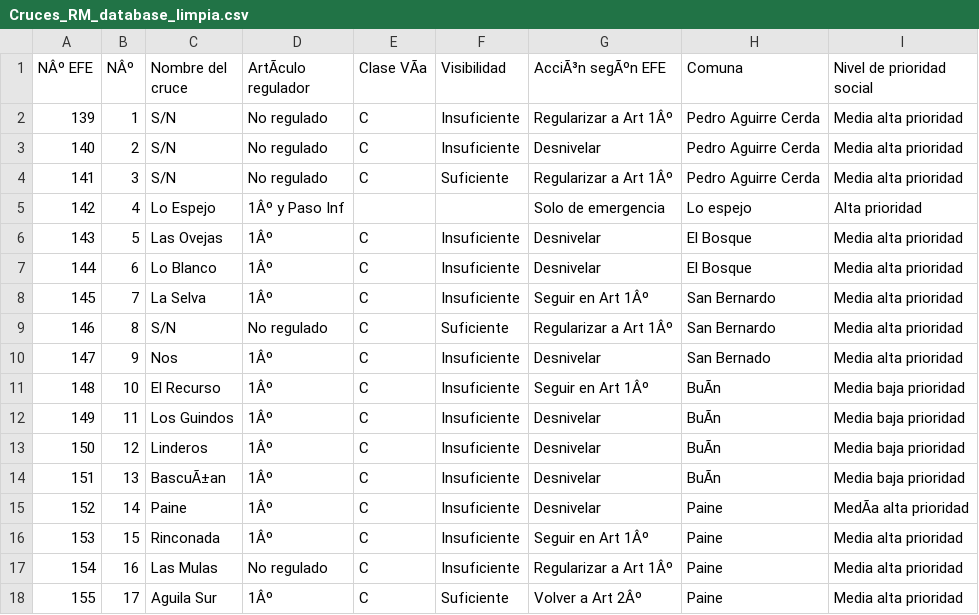
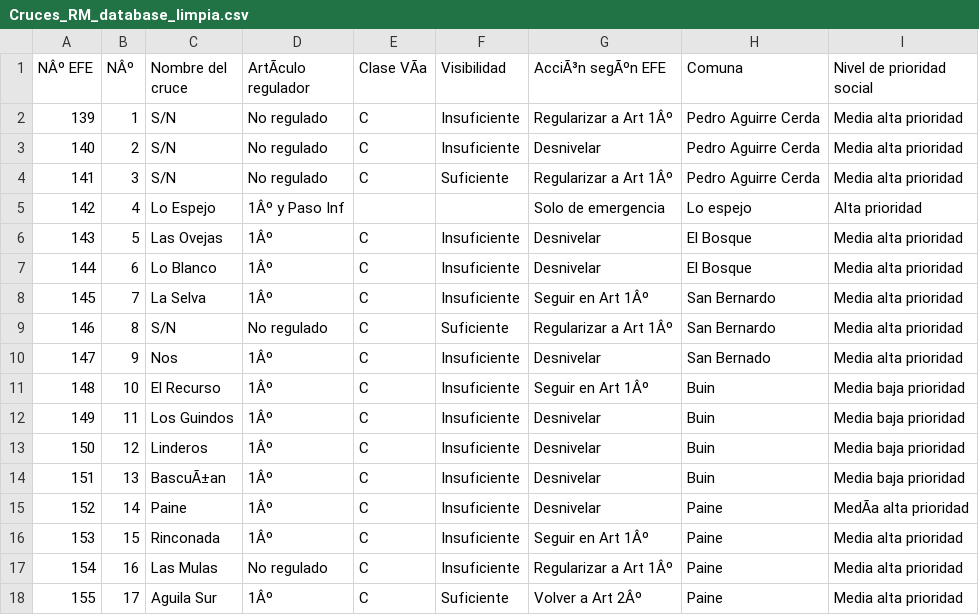
Before and after one commit to josefamar/PROYECTO, a CSV file: Entrega_02/Marinanco_integrante_03_Josefa_database_01/Cruces_RM_database_limpia.csv, drawn as a sheet; the diff names each change by its address in the sheet, - before the commit and + after, or states it on an @@ line.

Commit message:
Update Cruces_RM_database_limpia.csv

```diff
--- a/Entrega_02/Marinanco_integrante_03_Josefa_database_01/Cruces_RM_database_limpia.csv
+++ b/Entrega_02/Marinanco_integrante_03_Josefa_database_01/Cruces_RM_database_limpia.csv
-H11:H14 (Comuna): BuÃn
+H11:H14 (Comuna): Buin
```
